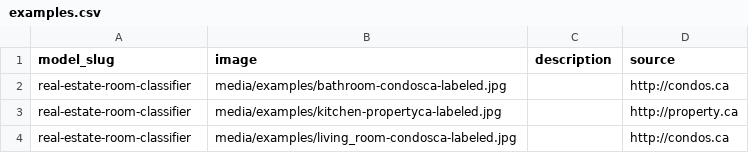
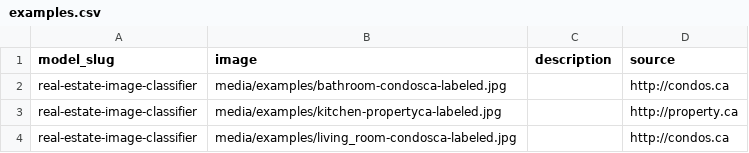
Before and after one commit to jrobchin/lyterai, a CSV file: app/hub/management/commands/examples.csv, drawn as a sheet.

```diff
--- a/app/hub/management/commands/examples.csv
+++ b/app/hub/management/commands/examples.csv
@@ -1,4 +1,4 @@
 model_slug,image,description,source
-real-estate-room-classifier,media/examples/bathroom-condosca-labeled.jpg,,http://condos.ca
-real-estate-room-classifier,media/examples/kitchen-propertyca-labeled.jpg,,http://property.ca
-real-estate-room-classifier,media/examples/living_room-condosca-labeled.jpg,,http://condos.ca
+real-estate-image-classifier,media/examples/bathroom-condosca-labeled.jpg,,http://condos.ca
+real-estate-image-classifier,media/examples/kitchen-propertyca-labeled.jpg,,http://property.ca
+real-estate-image-classifier,media/examples/living_room-condosca-labeled.jpg,,http://condos.ca
```
Also changed, not shown: app/hub/management/commands/mlmodels.csv, 53 other files.
